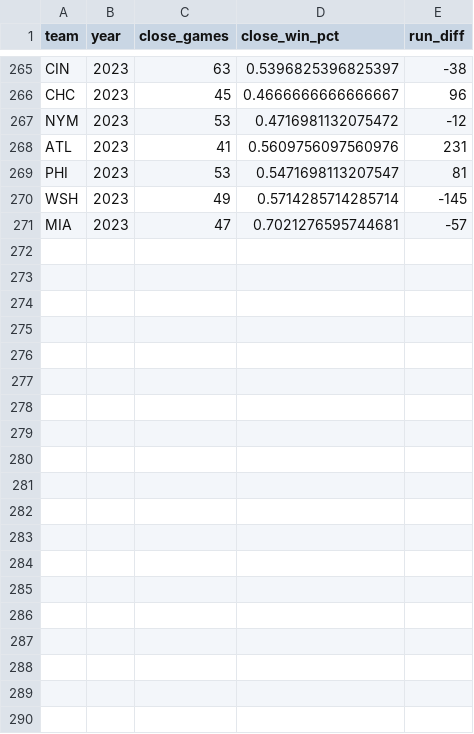
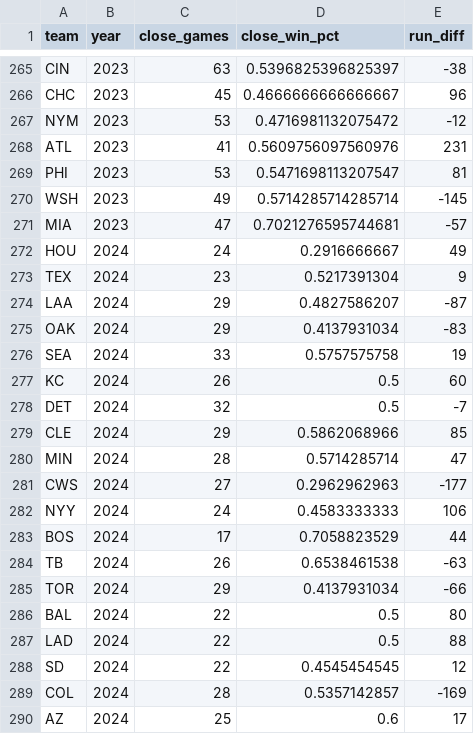
Before and after one commit to hyojunm/game-prediction-models, a CSV file: data/team_metrics.csv, drawn as a sheet; only a part is shown, gaps mark what is left out; the diff covers the shown part only.

```diff
--- a/data/team_metrics.csv
+++ b/data/team_metrics.csv
@@ -271 +271,20 @@ WSH,2023,49,0.5714285714285714,-145
 MIA,2023,47,0.7021276595744681,-57
+HOU,2024,24,0.2916666667,49
+TEX,2024,23,0.5217391304,9
+LAA,2024,29,0.4827586207,-87
+OAK,2024,29,0.4137931034,-83
+SEA,2024,33,0.5757575758,19
+KC,2024,26,0.5,60
+DET,2024,32,0.5,-7
+CLE,2024,29,0.5862068966,85
+MIN,2024,28,0.5714285714,47
+CWS,2024,27,0.2962962963,-177
+NYY,2024,24,0.4583333333,106
+BOS,2024,17,0.7058823529,44
+TB,2024,26,0.6538461538,-63
+TOR,2024,29,0.4137931034,-66
+BAL,2024,22,0.5,80
+LAD,2024,22,0.5,88
+SD,2024,22,0.4545454545,12
+COL,2024,28,0.5357142857,-169
+AZ,2024,25,0.6,17
```
Also changed, not shown: 11 added rows elsewhere in this file, data/team_xwoba_diff.csv, 7 other files.
